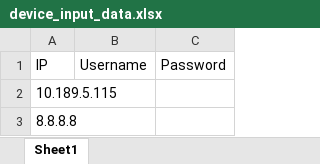
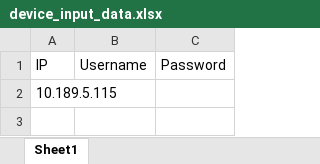
Before and after one commit to Nandanandan/telnet-cisco, an Excel workbook: device_input_data.xlsx, sheet Sheet1, drawn as a sheet; values as stored, in another font and other column widths than the file's, no borders; the diff names each change by its address in the sheet, - before the commit and + after, or states it on an @@ line.

Commit message:
removing IP 8.8.8.8

```diff
--- a/device_input_data.xlsx (sheet Sheet1)
+++ b/device_input_data.xlsx (sheet Sheet1)
-row 3: 8.8.8.8
```
